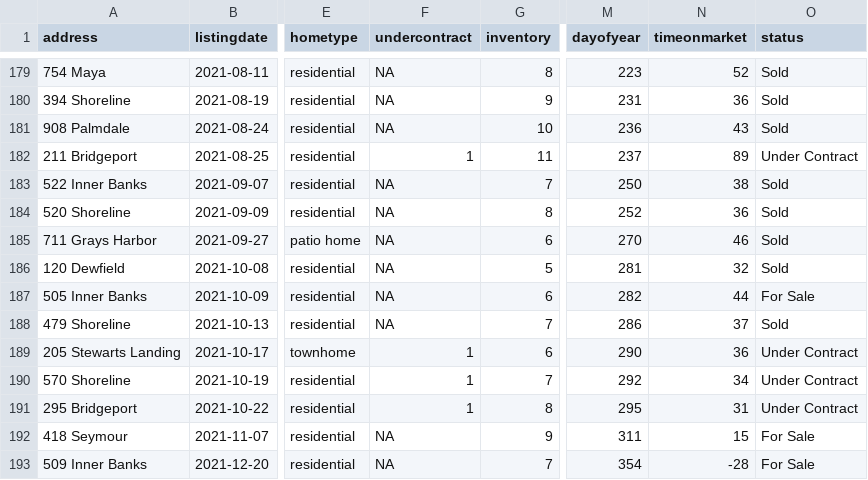
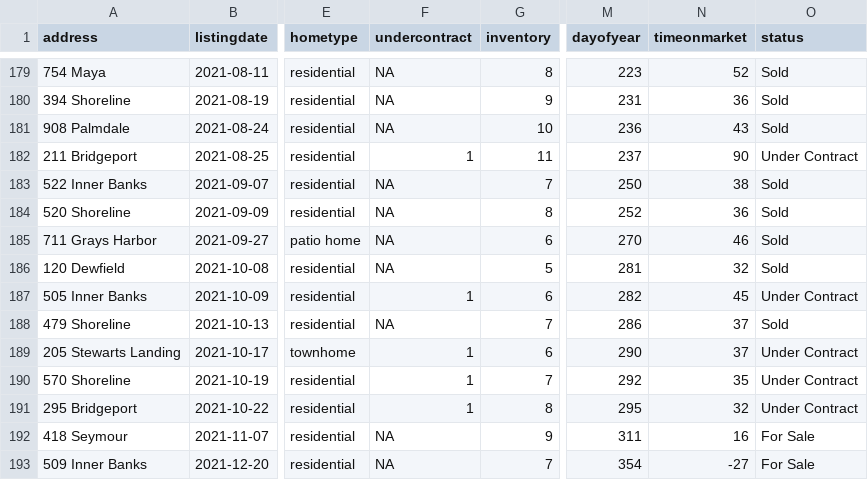
Before and after one commit to robhanssen/glenlake-homesales-old, a CSV file: data/homesales_processeddata.csv, drawn as a sheet; only a part is shown, gaps mark what is left out; the diff names each change by its address in the sheet, - before the commit and + after, or states it on an @@ line.

```diff
--- a/data/homesales_processeddata.csv
+++ b/data/homesales_processeddata.csv
-N182 (timeonmarket): 89
+N182 (timeonmarket): 90
-F187 (undercontract): NA
+F187 (undercontract): 1
-N187 (timeonmarket): 44
+N187 (timeonmarket): 45
-O187 (status): For Sale
+O187 (status): Under Contract
-N189 (timeonmarket): 36
+N189 (timeonmarket): 37
-N190 (timeonmarket): 34
+N190 (timeonmarket): 35
-N191 (timeonmarket): 31
+N191 (timeonmarket): 32
-N192 (timeonmarket): 15
+N192 (timeonmarket): 16
-N193 (timeonmarket): -28
+N193 (timeonmarket): -27
```
Also changed, not shown: data/listing-overview-by-year.csv, data/median-time-on-market.csv, 25 other files.
